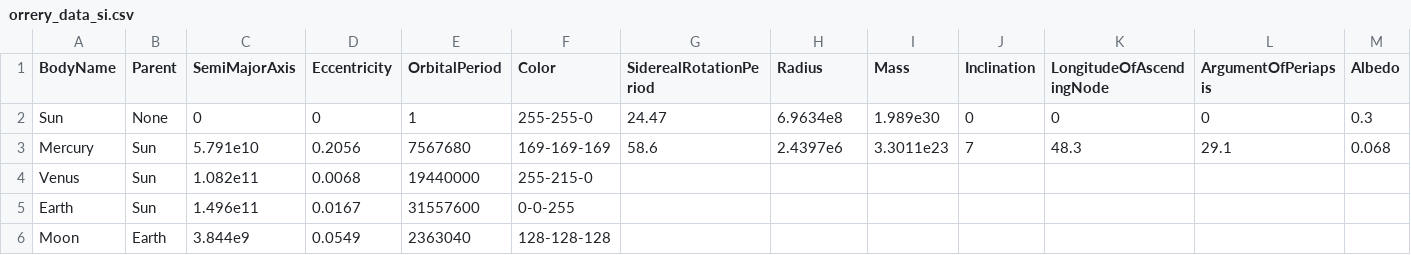
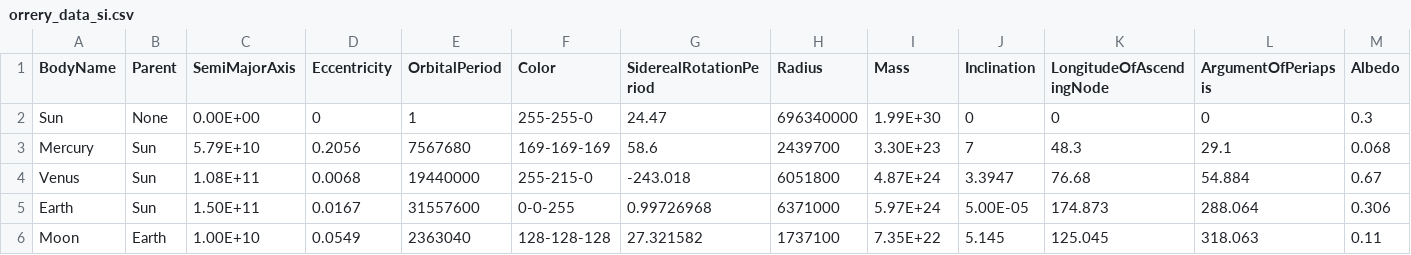
Before and after one commit to thelimelines/Orrery_crafting, a CSV file: orrery_data_si.csv, drawn as a sheet; only a part is shown; the diff covers the shown part only.

Commit message:
Full system data

```diff
--- a/orrery_data_si.csv
+++ b/orrery_data_si.csv
@@ -1,6 +1,6 @@
 BodyName,Parent,SemiMajorAxis,Eccentricity,OrbitalPeriod,Color,SiderealRotationPeriod,Radius,Mass,Inclination,LongitudeOfAscendingNode,ArgumentOfPeriapsis,Albedo
-Sun,None,0,0,1,255-255-0,24.47,6.9634e8,1.989e30,0,0,0,0.3
-Mercury,Sun,5.791e10,0.2056,7567680,169-169-169,58.6,2.4397e6,3.3011e23,7,48.3,29.1,0.068
-Venus,Sun,1.082e11,0.0068,19440000,255-215-0
-Earth,Sun,1.496e11,0.0167,31557600,0-0-255
-Moon,Earth,3.844e9,0.0549,2363040,128-128-128
+Sun,None,0.00E+00,0,1,255-255-0,24.47,696340000,1.99E+30,0,0,0,0.3
+Mercury,Sun,5.79E+10,0.2056,7567680,169-169-169,58.6,2439700,3.30E+23,7,48.3,29.1,0.068
+Venus,Sun,1.08E+11,0.0068,19440000,255-215-0,-243.018,6051800,4.87E+24,3.3947,76.68,54.884,0.67
+Earth,Sun,1.50E+11,0.0167,31557600,0-0-255,0.99726968,6371000,5.97E+24,5.00E-05,174.873,288.064,0.306
+Moon,Earth,1.00E+10,0.0549,2363040,128-128-128,27.321582,1737100,7.35E+22,5.145,125.045,318.063,0.11
```
Also changed, not shown: 11 added rows and 8 edited cells elsewhere in this file, 2 other files.
